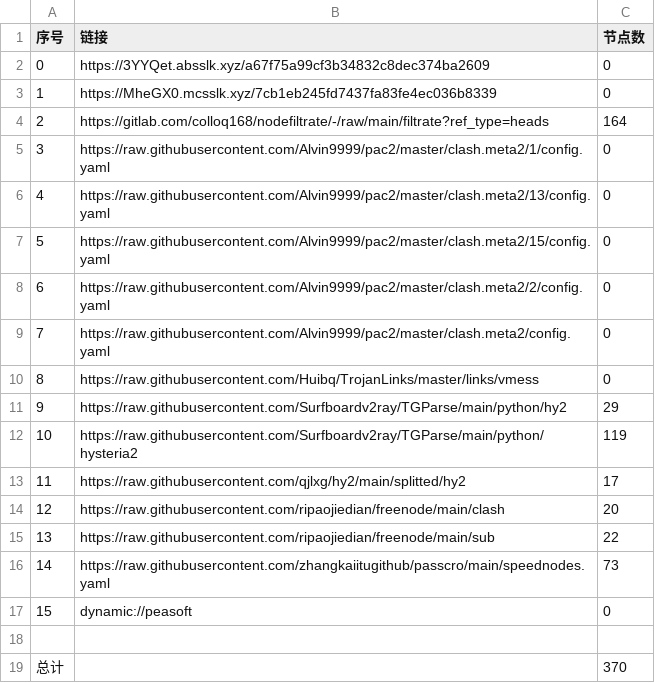
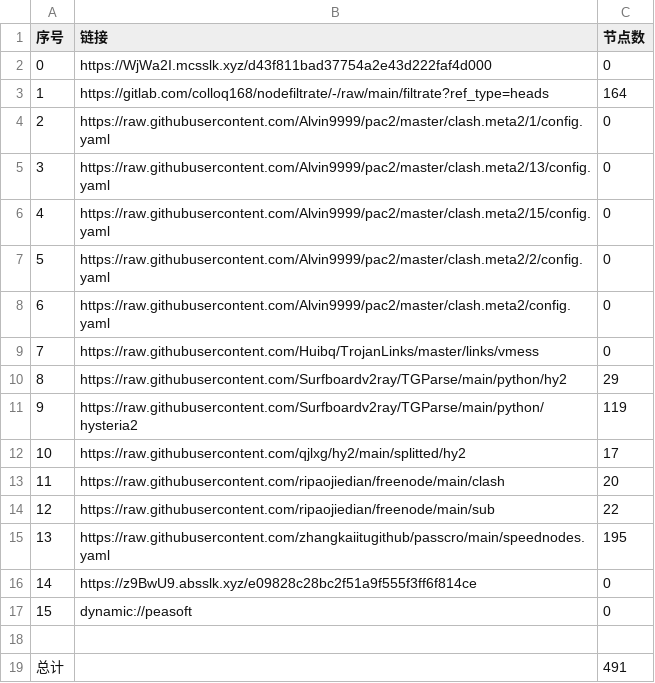
Before and after one commit to ggmsub/AutoMergePublicNodes, a CSV file: list_result.csv, drawn as a sheet; removed rows and columns are numbered as before the commit, all else as after; the diff names each change by its address in the sheet, - before the commit and + after, or states it on an @@ line.

```diff
--- a/list_result.csv
+++ b/list_result.csv
-row 2: 0 | https://3YYQet.absslk.xyz/a67f75a99cf3b34832c8dec374ba2609 | 0
@@ column A (序号) renumbered between rows 2 and 15 @@
-B2 (链接): https://MheGX0.mcsslk.xyz/7cb1eb245fd7437fa83fe4ec036b8339
+B2 (链接): https://WjWa2I.mcsslk.xyz/d43f811bad37754a2e43d222faf4d000
-C15 (节点数): 73
+C15 (节点数): 195
+row 16: 14 | https://z9BwU9.absslk.xyz/e09828c28bc2f51a9f555f3ff6f814ce | 0
-C19 (节点数): 370
+C19 (节点数): 491
```
Also changed, not shown: 28 other files.
